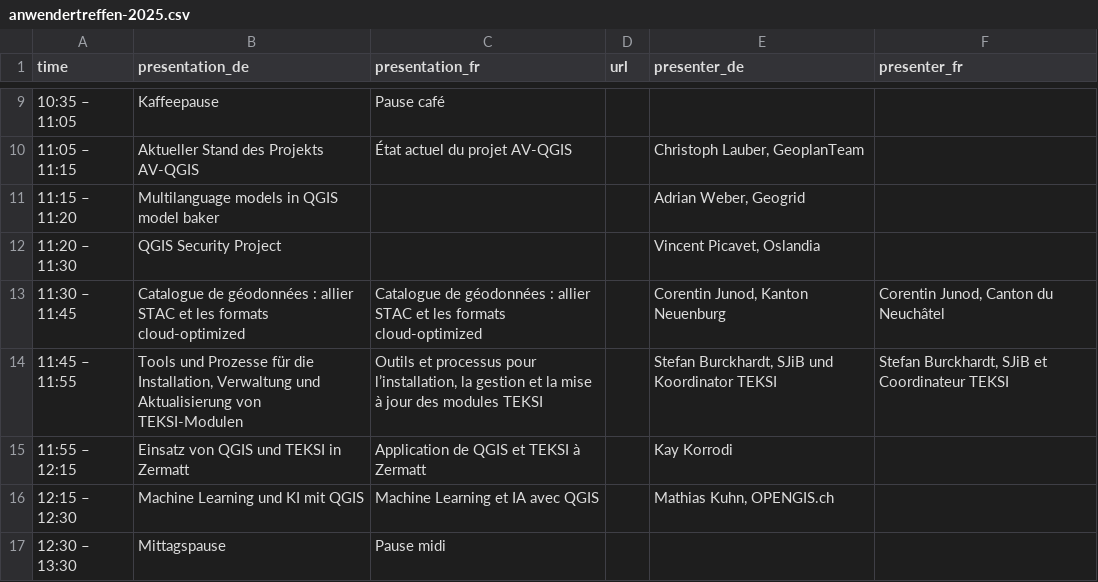
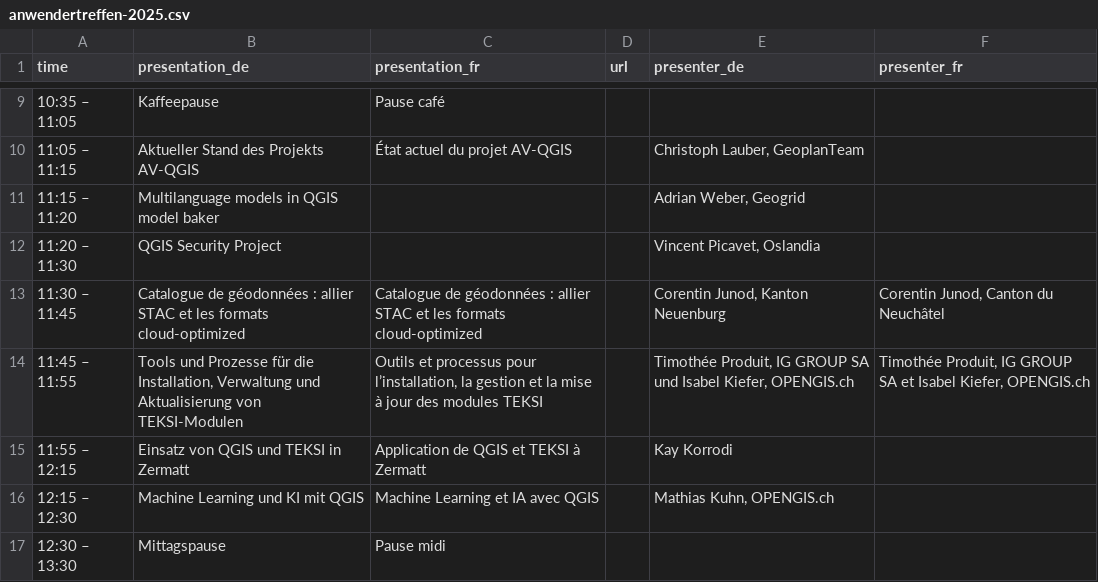
Before and after one commit to qgis-ch/qgis-ch-website, a CSV file: _data/anwendertreffen-2025.csv, drawn as a sheet; only a part is shown, gaps mark what is left out.

Commit message:
Update anwendertreffen-2025.csv
TEKSI - Referenten geändert

```diff
--- a/_data/anwendertreffen-2025.csv
+++ b/_data/anwendertreffen-2025.csv
@@ -13,3 +13,3 @@
 "11:30 – 11:45","Catalogue de géodonnées : allier STAC et les formats cloud-optimized","Catalogue de géodonnées : allier STAC et les formats cloud-optimized ",,"Corentin Junod, Kanton Neuenburg","Corentin Junod, Canton du Neuchâtel"
-"11:45 – 11:55","Tools und Prozesse für die Installation, Verwaltung und Aktualisierung von TEKSI-Modulen","Outils et processus pour l’installation, la gestion et la mise à jour des modules TEKSI",,"Stefan Burckhardt, SJiB und Koordinator TEKSI","Stefan Burckhardt, SJiB et Coordinateur TEKSI"
+"11:45 – 11:55","Tools und Prozesse für die Installation, Verwaltung und Aktualisierung von TEKSI-Modulen","Outils et processus pour l’installation, la gestion et la mise à jour des modules TEKSI",,"Timothée Produit, IG GROUP SA und Isabel Kiefer, OPENGIS.ch","Timothée Produit, IG GROUP SA et Isabel Kiefer, OPENGIS.ch"
 "11:55 – 12:15","Einsatz von QGIS und TEKSI in Zermatt","Application de QGIS et TEKSI à Zermatt",,"Kay Korrodi",
```
